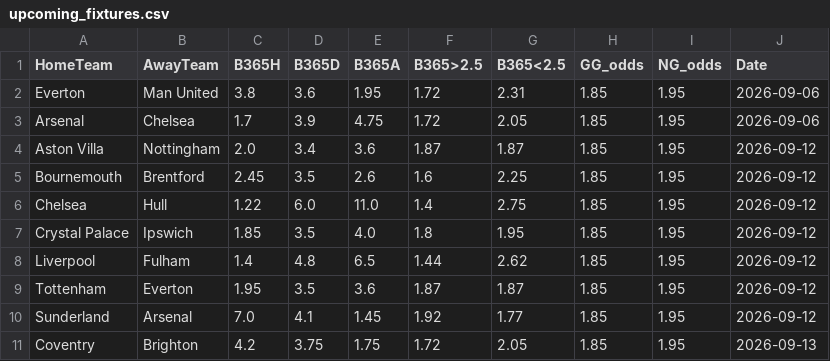
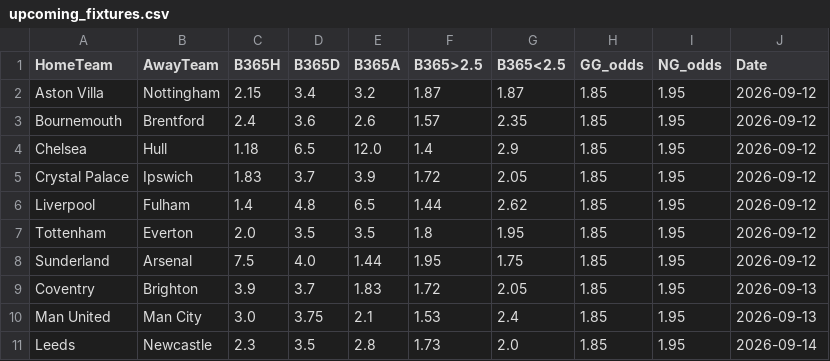
Before and after one commit to boukakos/palavoiBetPredictor, a CSV file: data/upcoming_fixtures.csv, drawn as a sheet.

```diff
--- a/data/upcoming_fixtures.csv
+++ b/data/upcoming_fixtures.csv
@@ -1,11 +1,11 @@
 HomeTeam,AwayTeam,B365H,B365D,B365A,B365>2.5,B365<2.5,GG_odds,NG_odds,Date
-Everton,Man United,3.8,3.6,1.95,1.72,2.31,1.85,1.95,2026-09-06
-Arsenal,Chelsea,1.7,3.9,4.75,1.72,2.05,1.85,1.95,2026-09-06
-Aston Villa,Nottingham,2.0,3.4,3.6,1.87,1.87,1.85,1.95,2026-09-12
-Bournemouth,Brentford,2.45,3.5,2.6,1.6,2.25,1.85,1.95,2026-09-12
-Chelsea,Hull,1.22,6.0,11.0,1.4,2.75,1.85,1.95,2026-09-12
-Crystal Palace,Ipswich,1.85,3.5,4.0,1.8,1.95,1.85,1.95,2026-09-12
+Aston Villa,Nottingham,2.15,3.4,3.2,1.87,1.87,1.85,1.95,2026-09-12
+Bournemouth,Brentford,2.4,3.6,2.6,1.57,2.35,1.85,1.95,2026-09-12
+Chelsea,Hull,1.18,6.5,12.0,1.4,2.9,1.85,1.95,2026-09-12
+Crystal Palace,Ipswich,1.83,3.7,3.9,1.72,2.05,1.85,1.95,2026-09-12
 Liverpool,Fulham,1.4,4.8,6.5,1.44,2.62,1.85,1.95,2026-09-12
-Tottenham,Everton,1.95,3.5,3.6,1.87,1.87,1.85,1.95,2026-09-12
-Sunderland,Arsenal,7.0,4.1,1.45,1.92,1.77,1.85,1.95,2026-09-12
-Coventry,Brighton,4.2,3.75,1.75,1.72,2.05,1.85,1.95,2026-09-13
+Tottenham,Everton,2.0,3.5,3.5,1.8,1.95,1.85,1.95,2026-09-12
+Sunderland,Arsenal,7.5,4.0,1.44,1.95,1.75,1.85,1.95,2026-09-12
+Coventry,Brighton,3.9,3.7,1.83,1.72,2.05,1.85,1.95,2026-09-13
+Man United,Man City,3.0,3.75,2.1,1.53,2.4,1.85,1.95,2026-09-13
+Leeds,Newcastle,2.3,3.5,2.8,1.73,2.0,1.85,1.95,2026-09-14
```
Also changed, not shown: data/predictions/live_upcoming_predictions.csv, 3 other files.
